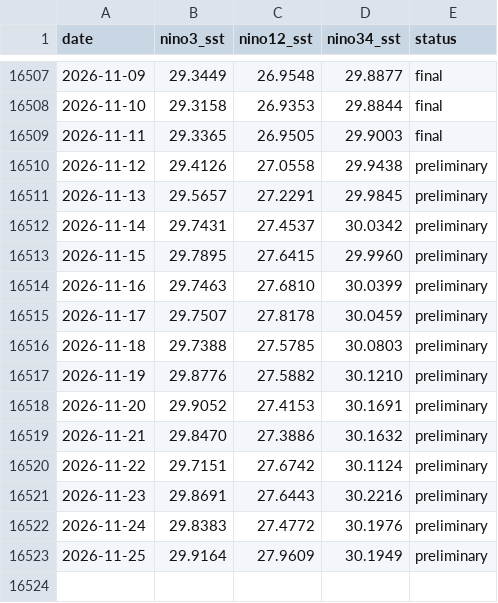
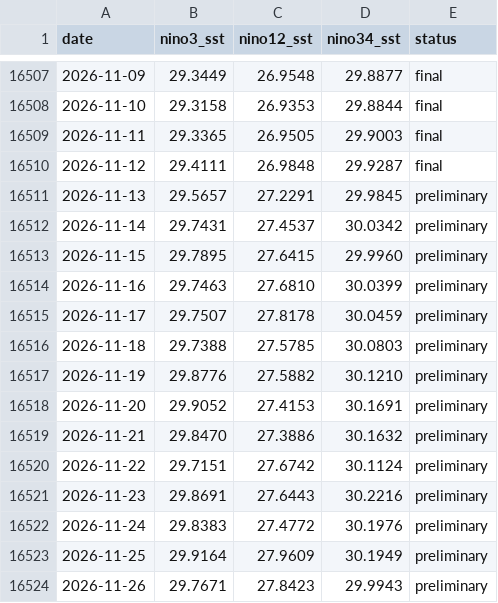
Before and after one commit to He-RT/nino2026, a CSV file: data/oisst_daily_sst.csv, drawn as a sheet; only a part is shown, gaps mark what is left out.

```diff
--- a/data/oisst_daily_sst.csv
+++ b/data/oisst_daily_sst.csv
@@ -16509,3 +16509,3 @@ date,nino3_sst,nino12_sst,nino34_sst,status
 2026-11-11,29.3365,26.9505,29.9003,final
-2026-11-12,29.4126,27.0558,29.9438,preliminary
+2026-11-12,29.4111,26.9848,29.9287,final
 2026-11-13,29.5657,27.2291,29.9845,preliminary
@@ -16523 +16523,2 @@ date,nino3_sst,nino12_sst,nino34_sst,status
 2026-11-25,29.9164,27.9609,30.1949,preliminary
+2026-11-26,29.7671,27.8423,29.9943,preliminary
```
Also changed, not shown: 1 other file.
